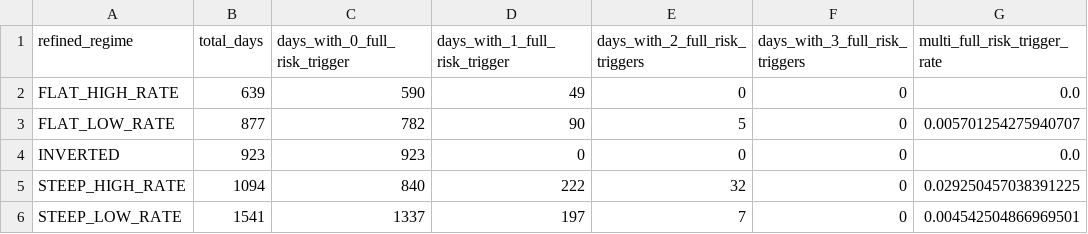
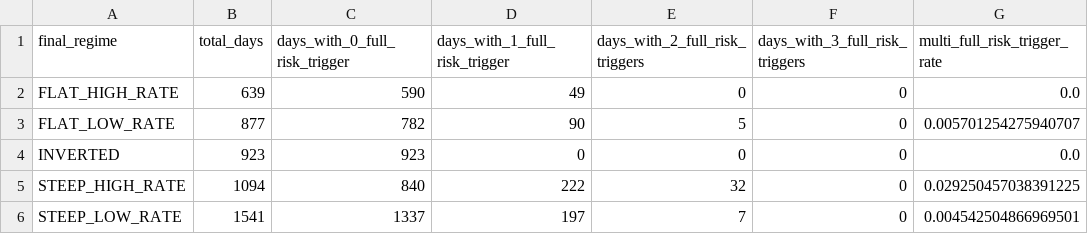
Before and after one commit to Snow-Ouyang/Regime-Aware-All-Weather-Portfolio, a CSV file: results/main_pipeline_final/tables/multi_trigger_by_regime.csv, drawn as a sheet; only a part is shown; the diff names each change by its address in the sheet, - before the commit and + after, or states it on an @@ line.

```diff
--- a/results/main_pipeline_final/tables/multi_trigger_by_regime.csv
+++ b/results/main_pipeline_final/tables/multi_trigger_by_regime.csv
-A1: refined_regime
+A1: final_regime
```
Also changed, not shown: results/main_pipeline_final/tables/stress_entry_attribution.csv, results/main_pipeline_final/tables/stress_exit_reentry_diagnostics.csv, 11 other files.
